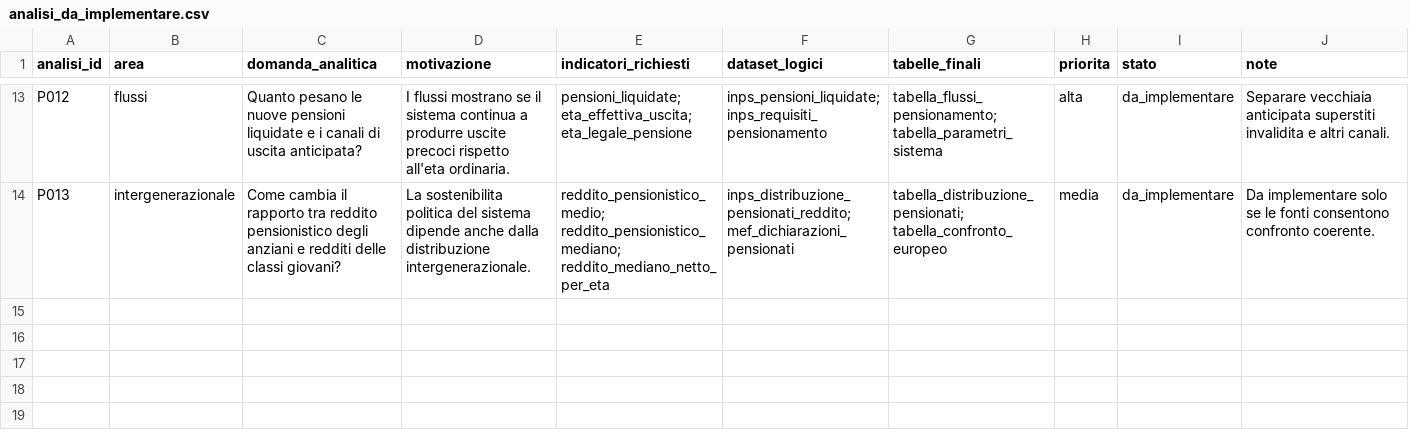
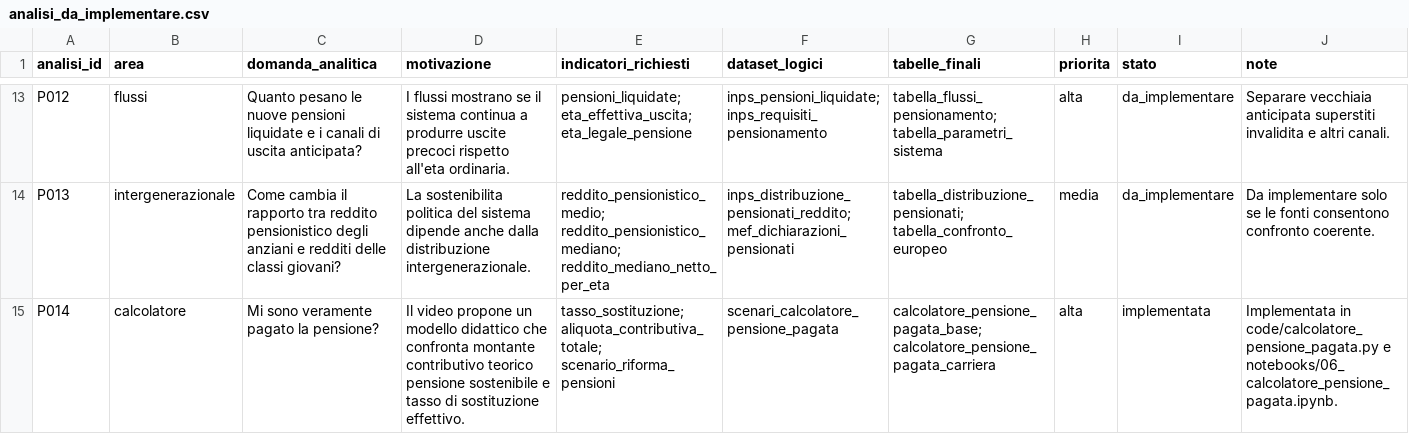
Before and after one commit to NazarenoLecis/pensioni_italia, a CSV file: metadata/analisi_da_implementare.csv, drawn as a sheet; only a part is shown, gaps mark what is left out; the diff names each change by its address in the sheet, - before the commit and + after, or states it on an @@ line.

Commit message:
Registra calcolatore pensione pagata tra analisi implementate

```diff
--- a/metadata/analisi_da_implementare.csv
+++ b/metadata/analisi_da_implementare.csv
+row 15: P014 | calcolatore | Mi sono veramente pagato la pensione? | Il video propone un modello didattico che confronta montante contributivo teorico pensione sostenibile e tasso di sostituzione effettivo. | tasso_sostituzione; aliquota_contributiva_totale; scenario_riforma_pensioni | scenari_calcolatore_pensione_pagata | calcolatore_pensione_pagata_base; calcolatore_pensione_pagata_carriera | alta | implementata | Implementata in code/calcolatore_pensione_pagata.py e notebooks/06_calcolatore_pensione_pagata.ipynb.
```
